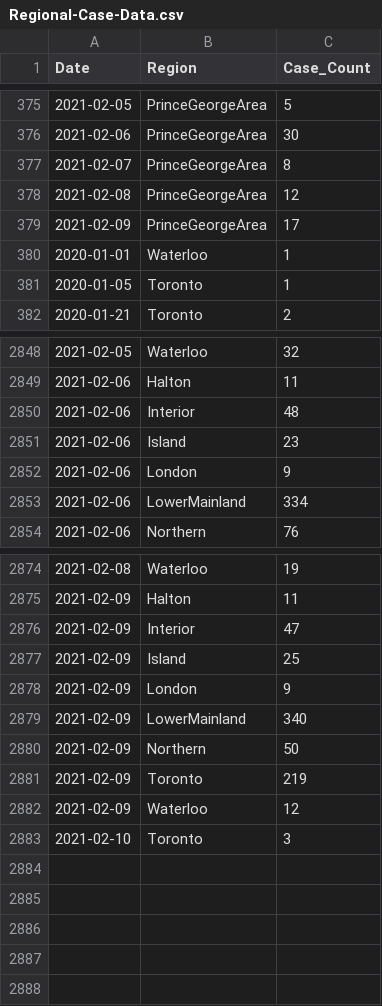
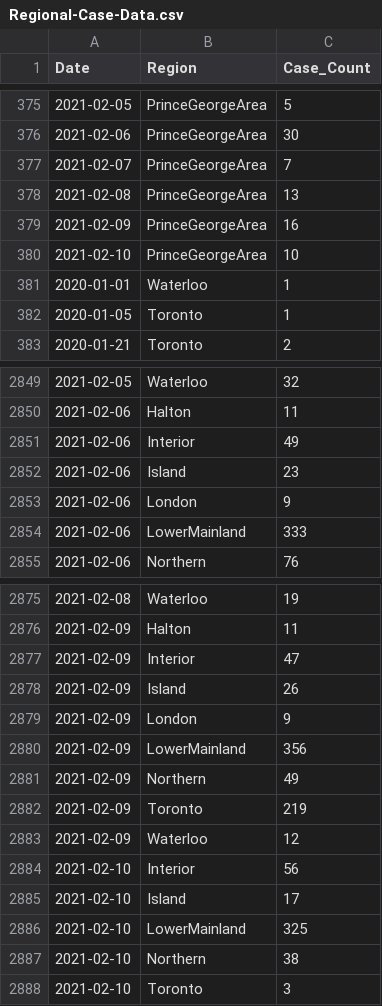
Before and after one commit to peliopoulos/COVID, a CSV file: Regional-Case-Data.csv, drawn as a sheet; only a part is shown, gaps mark what is left out; the diff covers the shown part only.

Commit message:
update files

```diff
--- a/Regional-Case-Data.csv
+++ b/Regional-Case-Data.csv
@@ -376,5 +376,6 @@ Date,Region,Case_Count
 2021-02-06,PrinceGeorgeArea,30
-2021-02-07,PrinceGeorgeArea,8
-2021-02-08,PrinceGeorgeArea,12
-2021-02-09,PrinceGeorgeArea,17
+2021-02-07,PrinceGeorgeArea,7
+2021-02-08,PrinceGeorgeArea,13
+2021-02-09,PrinceGeorgeArea,16
+2021-02-10,PrinceGeorgeArea,10
 2020-01-01,Waterloo,1
@@ -2849,6 +2850,6 @@ Date,Region,Case_Count
 2021-02-06,Halton,11
-2021-02-06,Interior,48
+2021-02-06,Interior,49
 2021-02-06,Island,23
 2021-02-06,London,9
-2021-02-06,LowerMainland,334
+2021-02-06,LowerMainland,333
 2021-02-06,Northern,76
@@ -2876,8 +2877,12 @@ Date,Region,Case_Count
 2021-02-09,Interior,47
-2021-02-09,Island,25
+2021-02-09,Island,26
 2021-02-09,London,9
-2021-02-09,LowerMainland,340
-2021-02-09,Northern,50
+2021-02-09,LowerMainland,356
+2021-02-09,Northern,49
 2021-02-09,Toronto,219
 2021-02-09,Waterloo,12
+2021-02-10,Interior,56
+2021-02-10,Island,17
+2021-02-10,LowerMainland,325
+2021-02-10,Northern,38
 2021-02-10,Toronto,3
```
Also changed, not shown: 11 edited cells elsewhere in this file.
